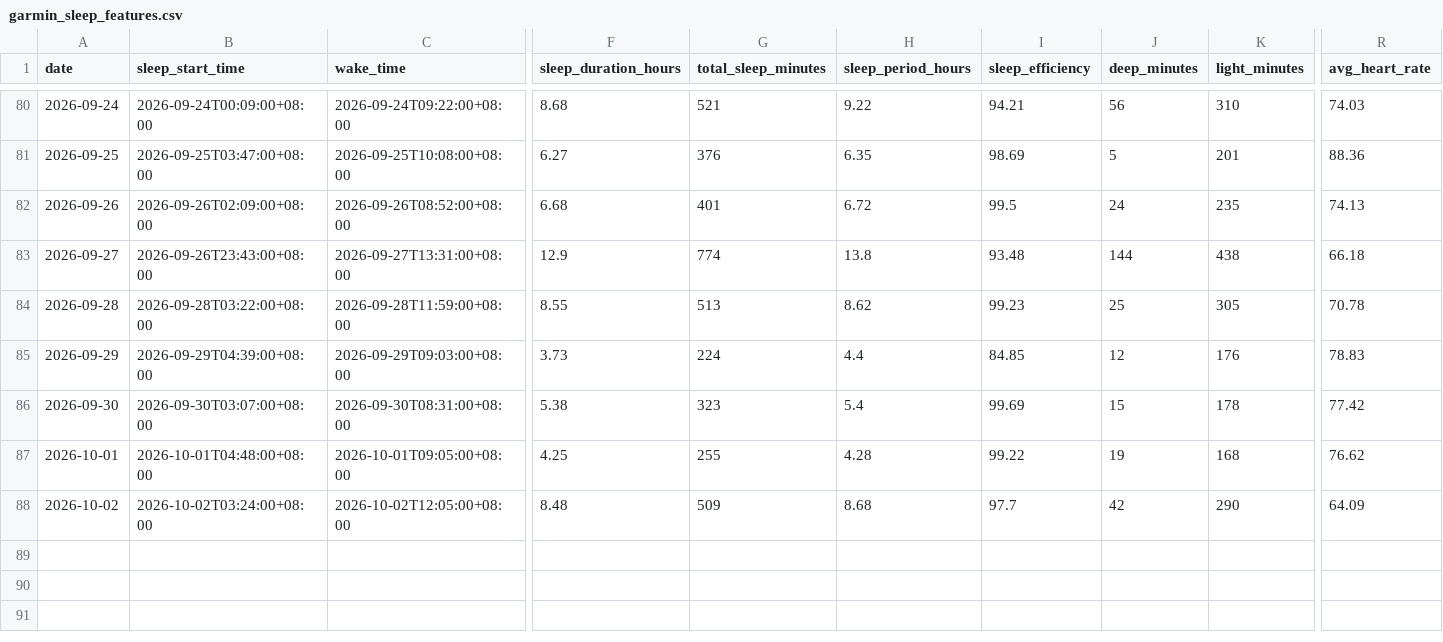
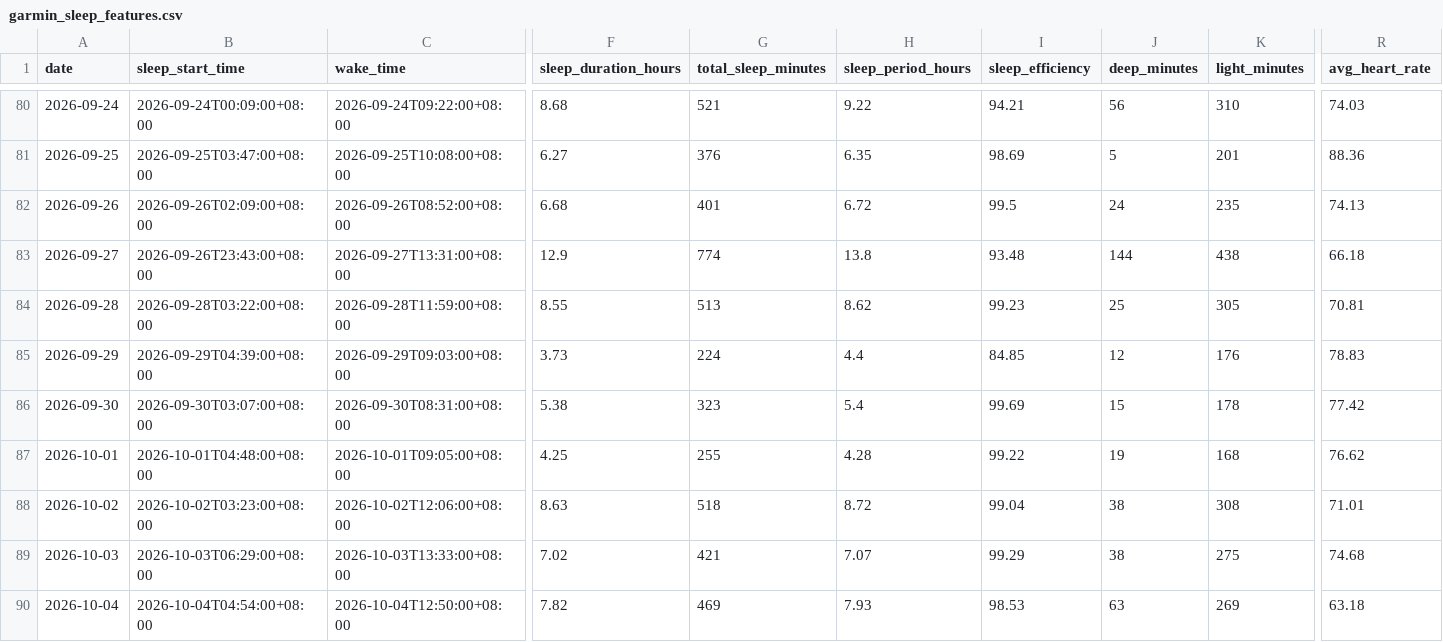
Before and after one commit to Nathan-0227/Sonnap-Project, a CSV file: garmin/data/garmin_sleep_features.csv, drawn as a sheet; only a part is shown, gaps mark what is left out; rows hold the shown columns only; the diff covers the shown part only; the diff names each change by its address in the sheet, - before the commit and + after, or states it on an @@ line.

```diff
--- a/garmin/data/garmin_sleep_features.csv
+++ b/garmin/data/garmin_sleep_features.csv
-R84 (avg_heart_rate): 70.78
+R84 (avg_heart_rate): 70.81
-B88 (sleep_start_time): 2026-10-02T03:24:00+08:00
+B88 (sleep_start_time): 2026-10-02T03:23:00+08:00
-C88 (wake_time): 2026-10-02T12:05:00+08:00
+C88 (wake_time): 2026-10-02T12:06:00+08:00
-F88 (sleep_duration_hours): 8.48
+F88 (sleep_duration_hours): 8.63
-G88 (total_sleep_minutes): 509
+G88 (total_sleep_minutes): 518
-H88 (sleep_period_hours): 8.68
+H88 (sleep_period_hours): 8.72
-I88 (sleep_efficiency): 97.7
+I88 (sleep_efficiency): 99.04
-J88 (deep_minutes): 42
+J88 (deep_minutes): 38
-K88 (light_minutes): 290
+K88 (light_minutes): 308
-R88 (avg_heart_rate): 64.09
+R88 (avg_heart_rate): 71.01
+row 89: 2026-10-03 | 2026-10-03T06:29:00+08:00 | 2026-10-03T13:33:00+08:00 | 7.02 | 421 | 7.07 | 99.29 | 38 | 275 | 74.68
+row 90: 2026-10-04 | 2026-10-04T04:54:00+08:00 | 2026-10-04T12:50:00+08:00 | 7.82 | 469 | 7.93 | 98.53 | 63 | 269 | 63.18
```
Also changed, not shown: 12 edited cells elsewhere in this file, ai/data/ai_advice.csv, garmin/data/garmin_sleep_quality.csv, 9 other files.
